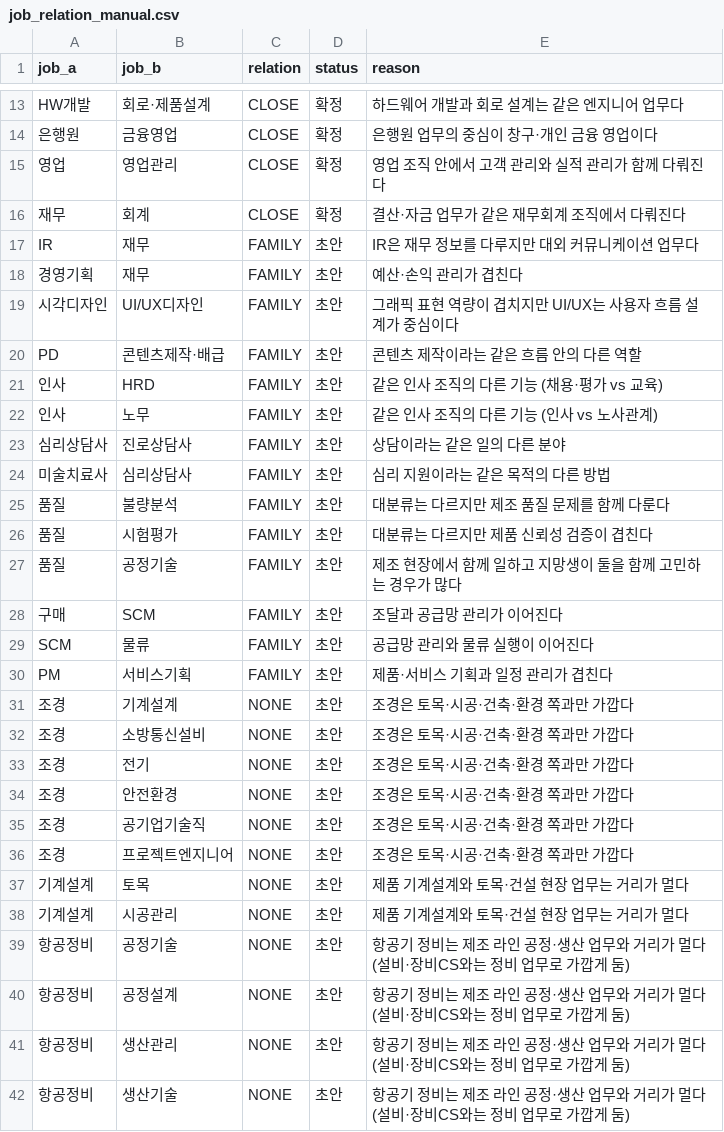
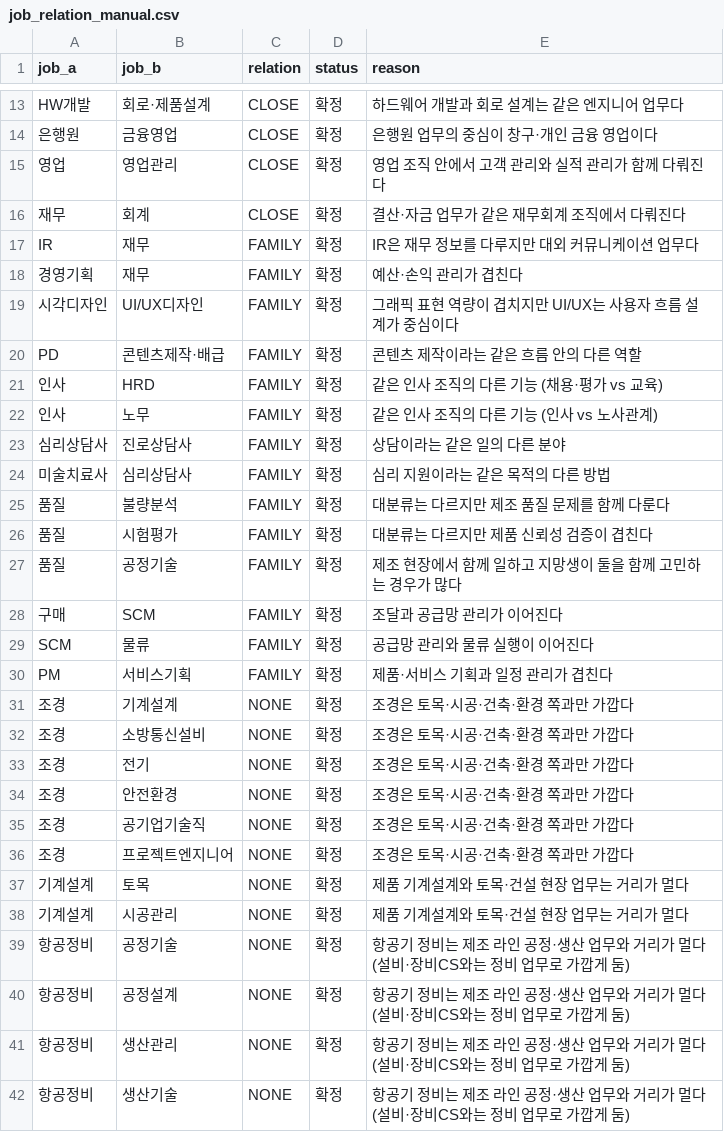
Before and after one commit to hyjeong-dot/BootQ, a CSV file: data/vocab/job_relation_manual.csv, drawn as a sheet; only a part is shown, gaps mark what is left out.

```diff
--- a/data/vocab/job_relation_manual.csv
+++ b/data/vocab/job_relation_manual.csv
@@ -16,27 +16,27 @@ HW개발,회로·제품설계,CLOSE,확정,하드웨어 개발과 회로 설계
 재무,회계,CLOSE,확정,결산·자금 업무가 같은 재무회계 조직에서 다뤄진다
-IR,재무,FAMILY,초안,IR은 재무 정보를 다루지만 대외 커뮤니케이션 업무다
-경영기획,재무,FAMILY,초안,예산·손익 관리가 겹친다
-시각디자인,UI/UX디자인,FAMILY,초안,그래픽 표현 역량이 겹치지만 UI/UX는 사용자 흐름 설계가 중심이다
-PD,콘텐츠제작·배급,FAMILY,초안,콘텐츠 제작이라는 같은 흐름 안의 다른 역할
-인사,HRD,FAMILY,초안,같은 인사 조직의 다른 기능 (채용·평가 vs 교육)
-인사,노무,FAMILY,초안,같은 인사 조직의 다른 기능 (인사 vs 노사관계)
-심리상담사,진로상담사,FAMILY,초안,상담이라는 같은 일의 다른 분야
-미술치료사,심리상담사,FAMILY,초안,심리 지원이라는 같은 목적의 다른 방법
-품질,불량분석,FAMILY,초안,대분류는 다르지만 제조 품질 문제를 함께 다룬다
-품질,시험평가,FAMILY,초안,대분류는 다르지만 제품 신뢰성 검증이 겹친다
-품질,공정기술,FAMILY,초안,제조 현장에서 함께 일하고 지망생이 둘을 함께 고민하는 경우가 많다
-구매,SCM,FAMILY,초안,조달과 공급망 관리가 이어진다
-SCM,물류,FAMILY,초안,공급망 관리와 물류 실행이 이어진다
-PM,서비스기획,FAMILY,초안,제품·서비스 기획과 일정 관리가 겹친다
-조경,기계설계,NONE,초안,조경은 토목·시공·건축·환경 쪽과만 가깝다
-조경,소방통신설비,NONE,초안,조경은 토목·시공·건축·환경 쪽과만 가깝다
-조경,전기,NONE,초안,조경은 토목·시공·건축·환경 쪽과만 가깝다
-조경,안전환경,NONE,초안,조경은 토목·시공·건축·환경 쪽과만 가깝다
-조경,공기업기술직,NONE,초안,조경은 토목·시공·건축·환경 쪽과만 가깝다
-조경,프로젝트엔지니어,NONE,초안,조경은 토목·시공·건축·환경 쪽과만 가깝다
-기계설계,토목,NONE,초안,제품 기계설계와 토목·건설 현장 업무는 거리가 멀다
-기계설계,시공관리,NONE,초안,제품 기계설계와 토목·건설 현장 업무는 거리가 멀다
-항공정비,공정기술,NONE,초안,항공기 정비는 제조 라인 공정·생산 업무와 거리가 멀다 (설비·장비CS와는 정비 업무로 가깝게 둠)
-항공정비,공정설계,NONE,초안,항공기 정비는 제조 라인 공정·생산 업무와 거리가 멀다 (설비·장비CS와는 정비 업무로 가깝게 둠)
-항공정비,생산관리,NONE,초안,항공기 정비는 제조 라인 공정·생산 업무와 거리가 멀다 (설비·장비CS와는 정비 업무로 가깝게 둠)
-항공정비,생산기술,NONE,초안,항공기 정비는 제조 라인 공정·생산 업무와 거리가 멀다 (설비·장비CS와는 정비 업무로 가깝게 둠)
+IR,재무,FAMILY,확정,IR은 재무 정보를 다루지만 대외 커뮤니케이션 업무다
+경영기획,재무,FAMILY,확정,예산·손익 관리가 겹친다
+시각디자인,UI/UX디자인,FAMILY,확정,그래픽 표현 역량이 겹치지만 UI/UX는 사용자 흐름 설계가 중심이다
+PD,콘텐츠제작·배급,FAMILY,확정,콘텐츠 제작이라는 같은 흐름 안의 다른 역할
+인사,HRD,FAMILY,확정,같은 인사 조직의 다른 기능 (채용·평가 vs 교육)
+인사,노무,FAMILY,확정,같은 인사 조직의 다른 기능 (인사 vs 노사관계)
+심리상담사,진로상담사,FAMILY,확정,상담이라는 같은 일의 다른 분야
+미술치료사,심리상담사,FAMILY,확정,심리 지원이라는 같은 목적의 다른 방법
+품질,불량분석,FAMILY,확정,대분류는 다르지만 제조 품질 문제를 함께 다룬다
+품질,시험평가,FAMILY,확정,대분류는 다르지만 제품 신뢰성 검증이 겹친다
+품질,공정기술,FAMILY,확정,제조 현장에서 함께 일하고 지망생이 둘을 함께 고민하는 경우가 많다
+구매,SCM,FAMILY,확정,조달과 공급망 관리가 이어진다
+SCM,물류,FAMILY,확정,공급망 관리와 물류 실행이 이어진다
+PM,서비스기획,FAMILY,확정,제품·서비스 기획과 일정 관리가 겹친다
+조경,기계설계,NONE,확정,조경은 토목·시공·건축·환경 쪽과만 가깝다
+조경,소방통신설비,NONE,확정,조경은 토목·시공·건축·환경 쪽과만 가깝다
+조경,전기,NONE,확정,조경은 토목·시공·건축·환경 쪽과만 가깝다
+조경,안전환경,NONE,확정,조경은 토목·시공·건축·환경 쪽과만 가깝다
+조경,공기업기술직,NONE,확정,조경은 토목·시공·건축·환경 쪽과만 가깝다
+조경,프로젝트엔지니어,NONE,확정,조경은 토목·시공·건축·환경 쪽과만 가깝다
+기계설계,토목,NONE,확정,제품 기계설계와 토목·건설 현장 업무는 거리가 멀다
+기계설계,시공관리,NONE,확정,제품 기계설계와 토목·건설 현장 업무는 거리가 멀다
+항공정비,공정기술,NONE,확정,항공기 정비는 제조 라인 공정·생산 업무와 거리가 멀다 (설비·장비CS와는 정비 업무로 가깝게 둠)
+항공정비,공정설계,NONE,확정,항공기 정비는 제조 라인 공정·생산 업무와 거리가 멀다 (설비·장비CS와는 정비 업무로 가깝게 둠)
+항공정비,생산관리,NONE,확정,항공기 정비는 제조 라인 공정·생산 업무와 거리가 멀다 (설비·장비CS와는 정비 업무로 가깝게 둠)
+항공정비,생산기술,NONE,확정,항공기 정비는 제조 라인 공정·생산 업무와 거리가 멀다 (설비·장비CS와는 정비 업무로 가깝게 둠)
```
Also changed, not shown: data/vocab/job_family_policy.csv, 1 other file.
